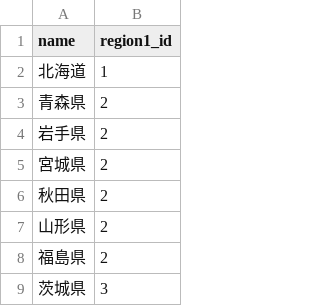
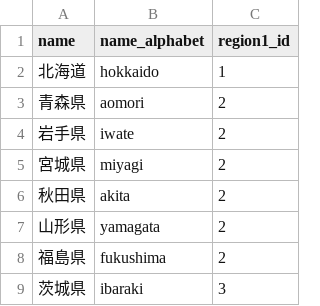
Before and after one commit to takurooon/clinic_report, a CSV file: db/csv/prefecture.csv, drawn as a sheet; only a part is shown; the diff names each change by its address in the sheet, - before the commit and + after, or states it on an @@ line.

```diff
--- a/db/csv/prefecture.csv
+++ b/db/csv/prefecture.csv
+column B (name_alphabet), rows 2-9: hokkaido | aomori | iwate | miyagi | akita | yamagata | fukushima | ibaraki
```
Also changed, not shown: db/csv/region1.csv, 15 other files.
